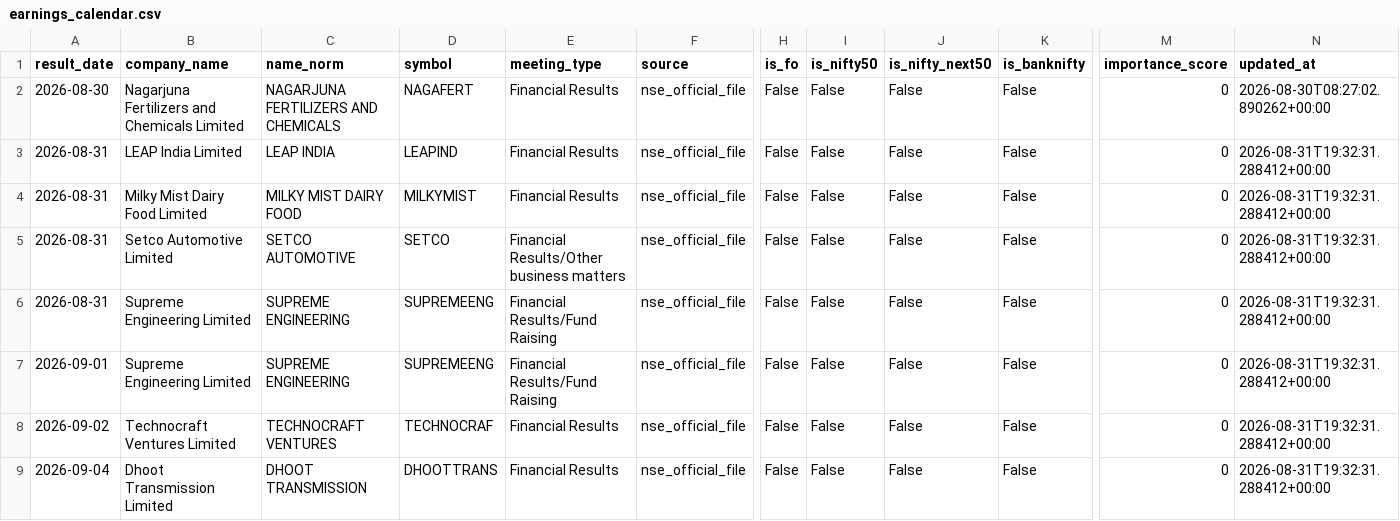
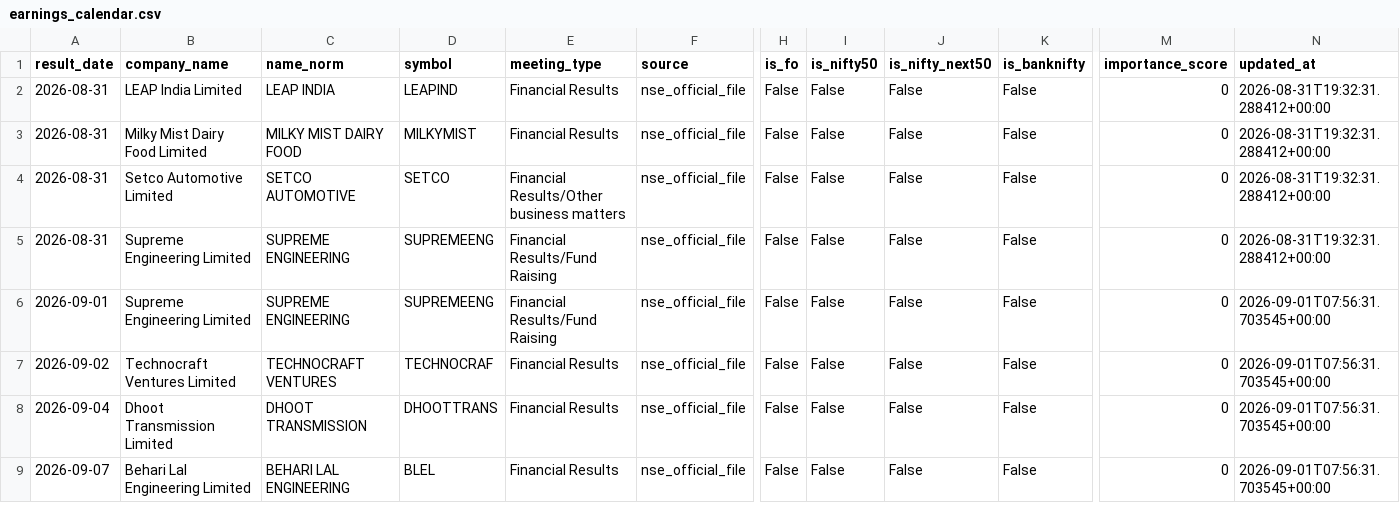
Before and after one commit to atharvagrawal28/fo_platform, a CSV file: data/earnings_calendar.csv, drawn as a sheet; only a part is shown, gaps mark what is left out; removed rows and columns are numbered as before the commit, all else as after; rows hold the shown columns only; the diff names each change by its address in the sheet, - before the commit and + after, or states it on an @@ line.

```diff
--- a/data/earnings_calendar.csv
+++ b/data/earnings_calendar.csv
-row 2: 2026-08-30 | Nagarjuna Fertilizers and Chemicals Limited | NAGARJUNA FERTILIZERS AND CHEMICALS | NAGAFERT | Financial Results | nse_official_file | False | False | False | False | 0 | 2026-08-30T08:27:02.890262+00:00
-N6:N8 (updated_at): 2026-08-31T19:32:31.288412+00:00
+N6:N8 (updated_at): 2026-09-01T07:56:31.703545+00:00
+row 9: 2026-09-07 | Behari Lal Engineering Limited | BEHARI LAL ENGINEERING | BLEL | Financial Results | nse_official_file | False | False | False | False | 0 | 2026-09-01T07:56:31.703545+00:00
```
Also changed, not shown: 1 other file.
